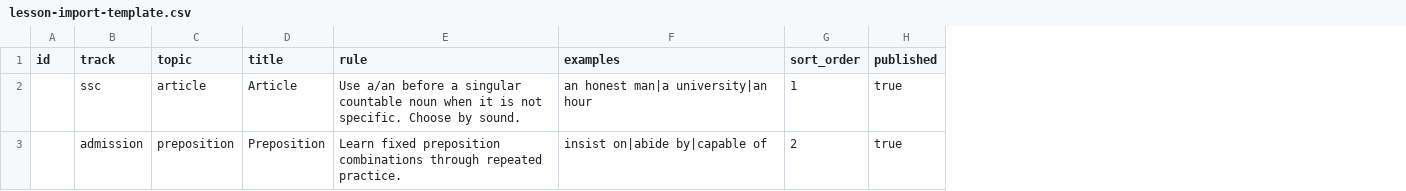
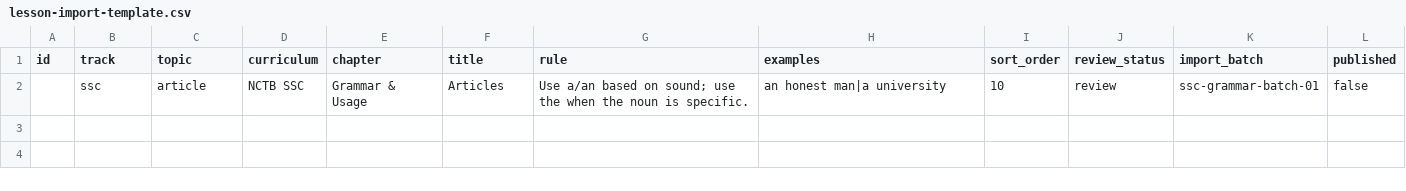
Before and after one commit to kirohan/English-Hater, a CSV file: lesson-import-template.csv, drawn as a sheet; removed rows and columns are numbered as before the commit, all else as after; the diff names each change by its address in the sheet, - before the commit and + after, or states it on an @@ line.

```diff
--- a/lesson-import-template.csv
+++ b/lesson-import-template.csv
+column D (curriculum), row 2: NCTB SSC
+column E (chapter), row 2: Grammar & Usage
+column J (review_status), row 2: review
+column K (import_batch), row 2: ssc-grammar-batch-01
-F2 (title): Article
+F2 (title): Articles
-G2 (rule): Use a/an before a singular countable noun when it is not specific. Choose by sound.
+G2 (rule): Use a/an based on sound; use the when the noun is specific.
-H2 (examples): an honest man|a university|an hour
+H2 (examples): an honest man|a university
-I2 (sort_order): 1
+I2 (sort_order): 10
-L2 (published): true
+L2 (published): false
-row 3:  | admission | preposition | Preposition | Learn fixed preposition combinations through repeated practice. | insist on|abide by|capable of | 2 | true
```
Also changed, not shown: 20 other files.
